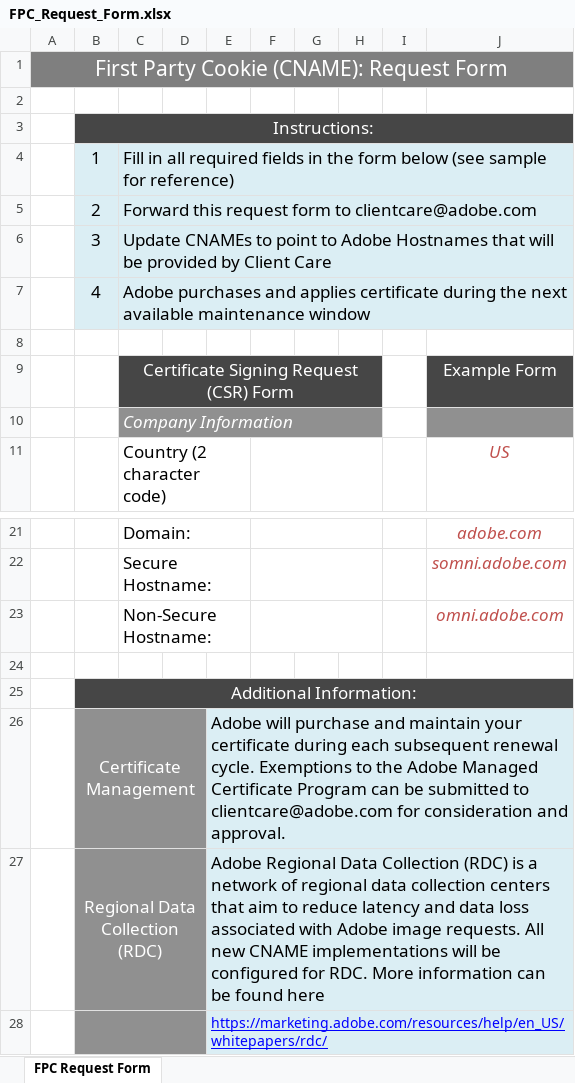
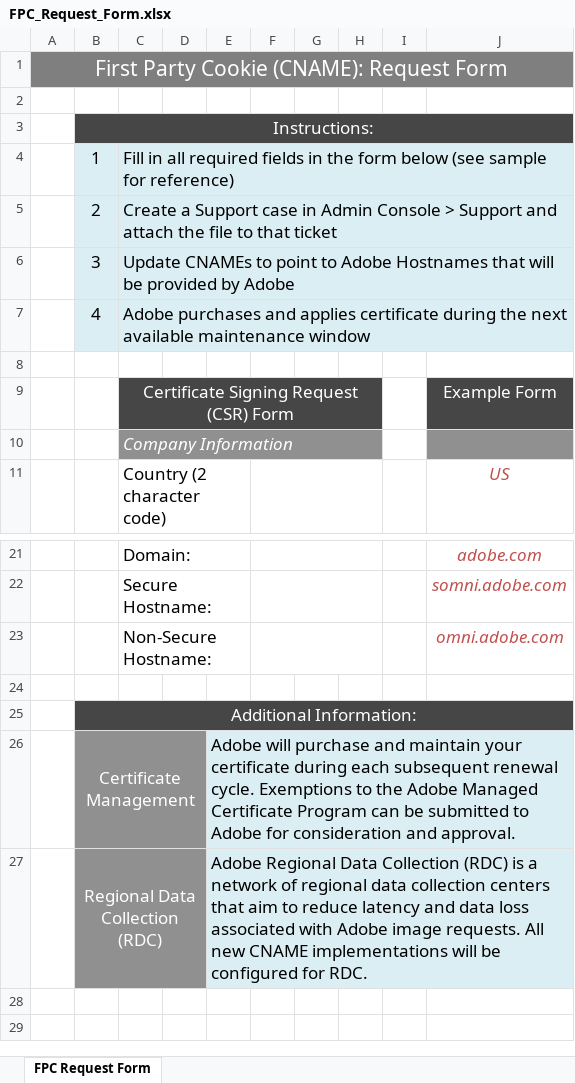
Before and after one commit to AdobeDocs/target-dev.it-IT, an Excel workbook: help/dev/before-implement/assets/FPC_Request_Form.xlsx, sheet FPC Request Form, drawn as a sheet; only a part is shown, gaps mark what is left out; values as stored, in another font and other column widths than the file's, no borders; the diff names each change by its address in the sheet, - before the commit and + after, or states it on an @@ line.

Commit message:
Updating Old File for core commit 7ea7761f573aaeb3a9bc47f1d15071898a3d724e

```diff
--- a/help/dev/before-implement/assets/FPC_Request_Form.xlsx (sheet FPC Request Form)
+++ b/help/dev/before-implement/assets/FPC_Request_Form.xlsx (sheet FPC Request Form)
-C5: Forward this request form to clientcare@adobe.com
+C5: Create a Support case in Admin Console > Support and attach the file to that ticket
-C6: …provided by Client Care
+C6: …provided by Adobe
-E26: …submitted to clientcare@adobe.com for consideration…
+E26: …submitted to Adobe for consideration…
-E27: …for RDC. More information can be found here
+E27: …for RDC.
-row 28:  |  |  |  | https://marketing.adobe.com/resources/help/en_US/whitepapers/rdc/
```
